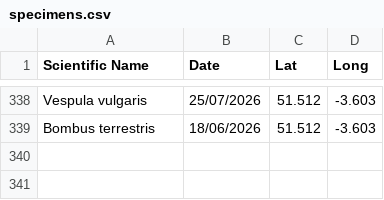
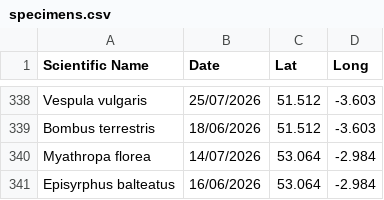
Before and after one commit to pollagen/pollagen.github.io, a CSV file: data/specimens.csv, drawn as a sheet; only a part is shown, gaps mark what is left out.

Commit message:
Update specimens.csv

```diff
--- a/data/specimens.csv
+++ b/data/specimens.csv
@@ -339 +339,3 @@ Vespula vulgaris,25/07/2026,51.512,-3.603,
 Bombus terrestris,18/06/2026,51.512,-3.603,
+Myathropa florea,14/07/2026,53.064,-2.984,
+Episyrphus balteatus,16/06/2026,53.064,-2.984,
```
